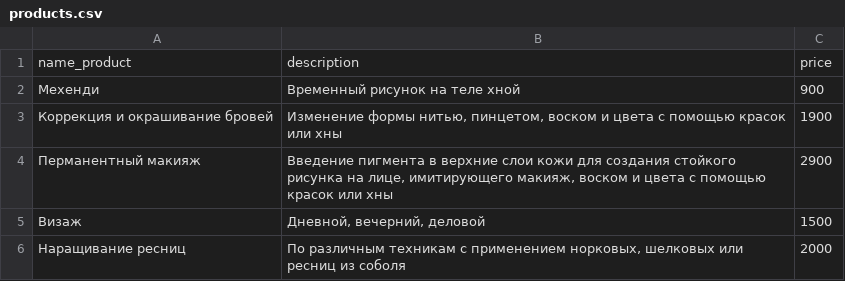
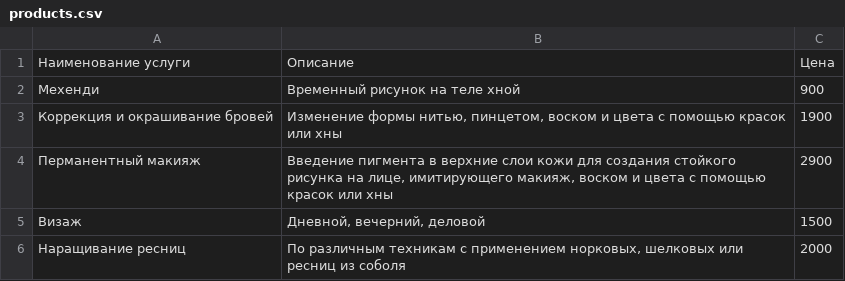
Before and after one commit to avagners/first_crm, a CSV file: first_crm/static/data/products.csv, drawn as a sheet; removed rows and columns are numbered as before the commit, all else as after; the diff names each change by its address in the sheet, - before the commit and + after, or states it on an @@ line.

Commit message:
правки команды import_csv и файла products.csv

```diff
--- a/first_crm/static/data/products.csv
+++ b/first_crm/static/data/products.csv
-row 1: name_product | description | price
+row 1: Наименование услуги | Описание | Цена
```
Also changed, not shown: 1 other file.
